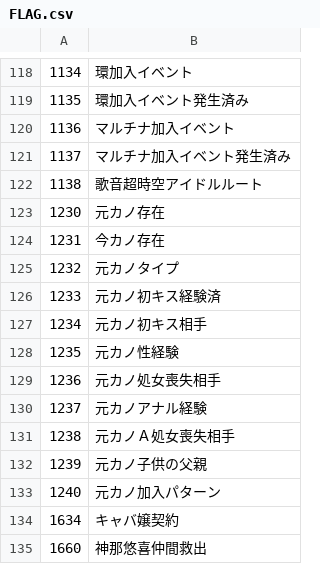
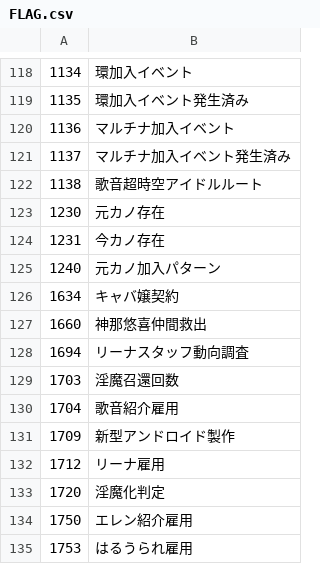
Before and after one commit to ironlizardster/erAV_oretoku, a CSV file: CSV/FLAG.csv, drawn as a sheet; only a part is shown, gaps mark what is left out; the shorter side is filled out with more unchanged rows; the diff names each change by its address in the sheet, - before the commit and + after, or states it on an @@ line.

```diff
--- a/CSV/FLAG.csv
+++ b/CSV/FLAG.csv
-row 125: 1232 | 元カノタイプ
-row 126: 1233 | 元カノ初キス経験済
-row 127: 1234 | 元カノ初キス相手
-row 128: 1235 | 元カノ性経験
-row 129: 1236 | 元カノ処女喪失相手
-row 130: 1237 | 元カノアナル経験
-row 131: 1238 | 元カノＡ処女喪失相手
-row 132: 1239 | 元カノ子供の父親
```
Also changed, not shown: CSV/_Rename.csv, 31 other files.
